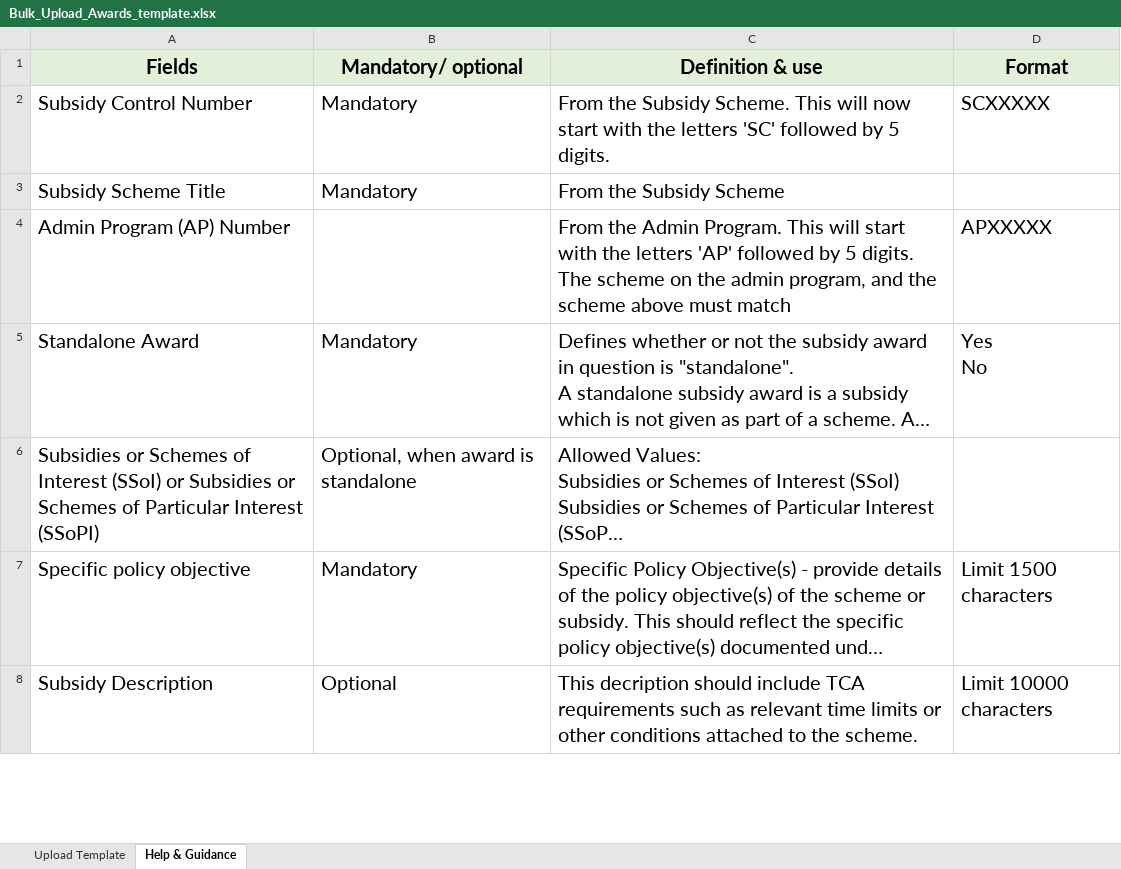
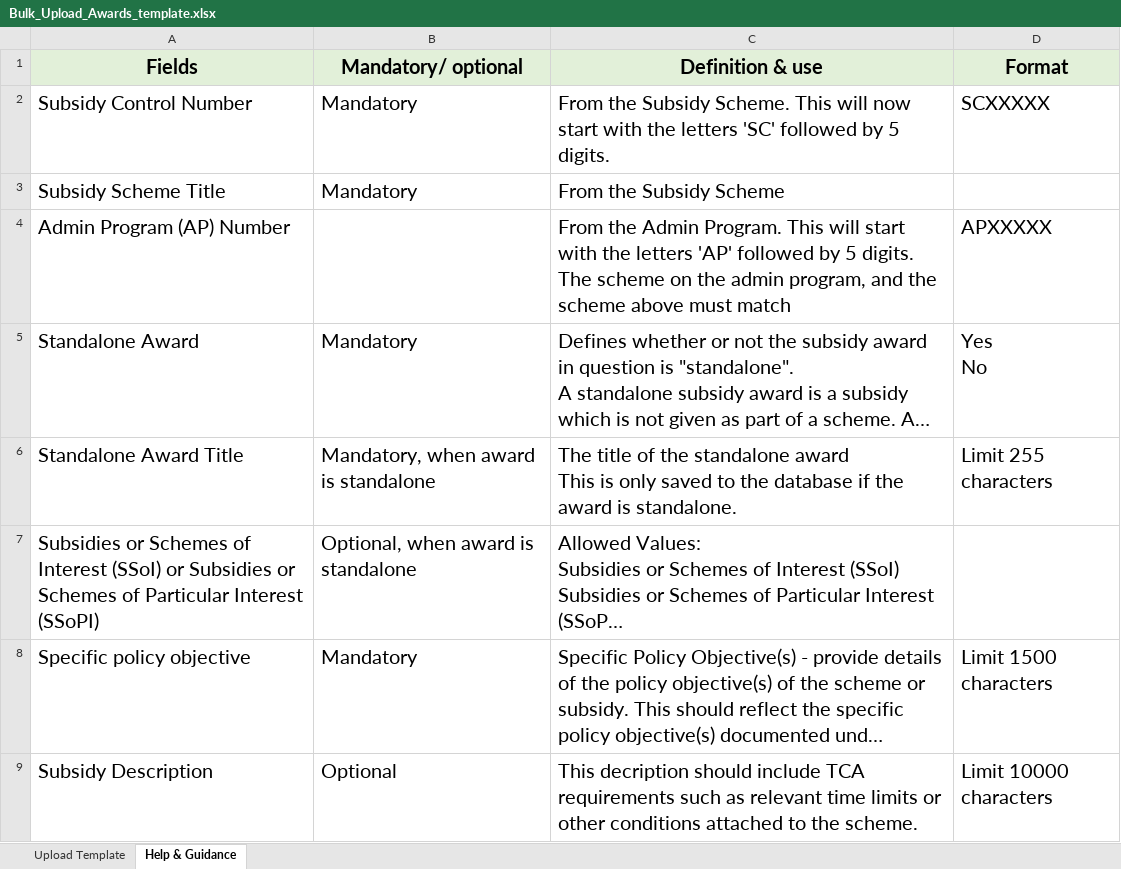
Before and after one commit to UKGovernmentBEIS/transparency-db-admin-portal, an Excel workbook: public/assets/files/Bulk_Upload_Awards_template.xlsx, sheet Help & Guidance, drawn as a sheet; only a part is shown; long unchanged cells end in …; values as stored, in another font and other column widths than the file's, no borders; ↵ is a line break in a cell; the diff names each change by its address in the sheet, - before the commit and + after, or states it on an @@ line.

Commit message:
Add title field to bulk upload

```diff
--- a/public/assets/files/Bulk_Upload_Awards_template.xlsx (sheet Help & Guidance)
+++ b/public/assets/files/Bulk_Upload_Awards_template.xlsx (sheet Help & Guidance)
+row 6: Standalone Award Title | Mandatory, when award is standalone | The title of the standalone award ↵ This is only saved to the database if the award is standalone. | Limit 255 characters
```
Also changed, not shown: sheet Upload Template.
